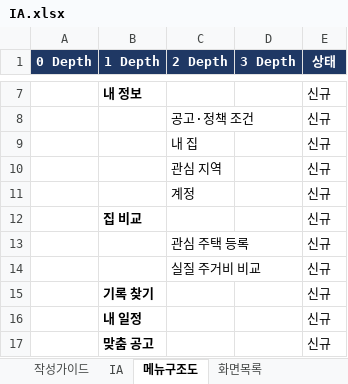
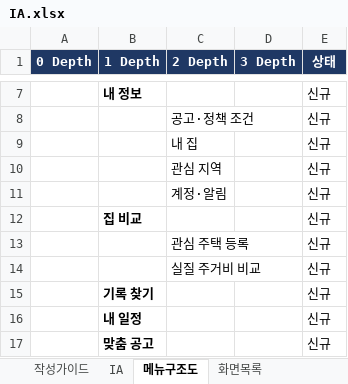
Before and after one commit to LS-PROJECT-TEAM3/HomeFit, an Excel workbook: docs/IA.xlsx, sheet 메뉴구조도, drawn as a sheet; only a part is shown, gaps mark what is left out; values as stored, in another font and other column widths than the file's, no borders; conditional formats not drawn; the diff names each change by its address in the sheet, - before the commit and + after, or states it on an @@ line.

```diff
--- a/docs/IA.xlsx (sheet 메뉴구조도)
+++ b/docs/IA.xlsx (sheet 메뉴구조도)
-C11 (2 Depth): 계정
+C11 (2 Depth): 계정·알림
```
Also changed, not shown: sheet IA, sheet 화면목록, 32 other files.
